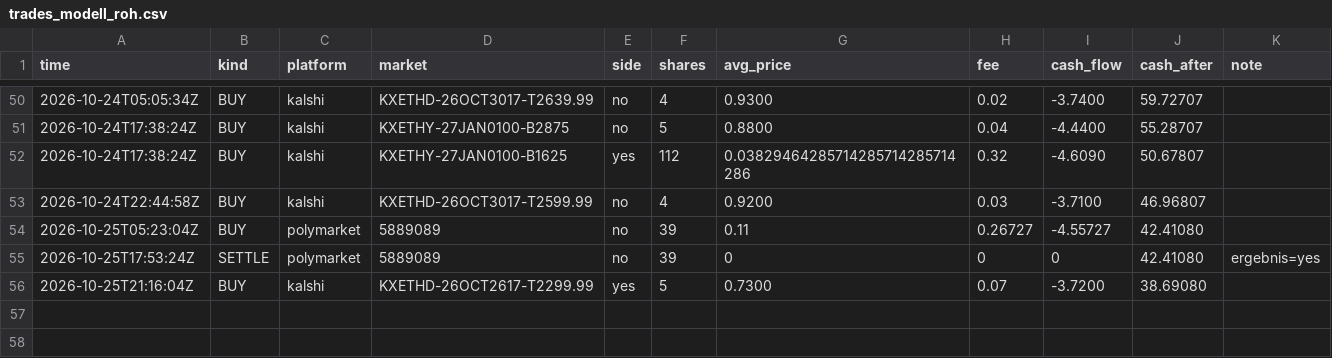
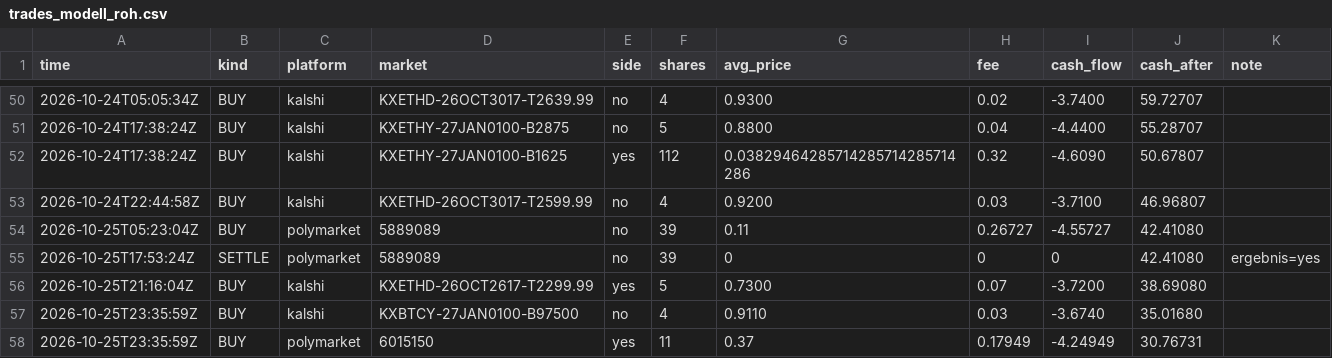
Before and after one commit to rouvenwieland/wahrscheinlichkeits-scanner-public, a CSV file: data/trades_modell_roh.csv, drawn as a sheet; only a part is shown, gaps mark what is left out.

```diff
--- a/data/trades_modell_roh.csv
+++ b/data/trades_modell_roh.csv
@@ -56 +56,3 @@ time,kind,platform,market,side,shares,avg_price,fee,cash_flow,cash_after,note
 2026-10-25T21:16:04Z,BUY,kalshi,KXETHD-26OCT2617-T2299.99,yes,5,0.7300,0.07,-3.7200,38.69080,
+2026-10-25T23:35:59Z,BUY,kalshi,KXBTCY-27JAN0100-B97500,no,4,0.9110,0.03,-3.6740,35.01680,
+2026-10-25T23:35:59Z,BUY,polymarket,6015150,yes,11,0.37,0.17949,-4.24949,30.76731,
```
Also changed, not shown: data/berichte/verlauf.csv, data/trades_punkt.csv, 5 other files.
